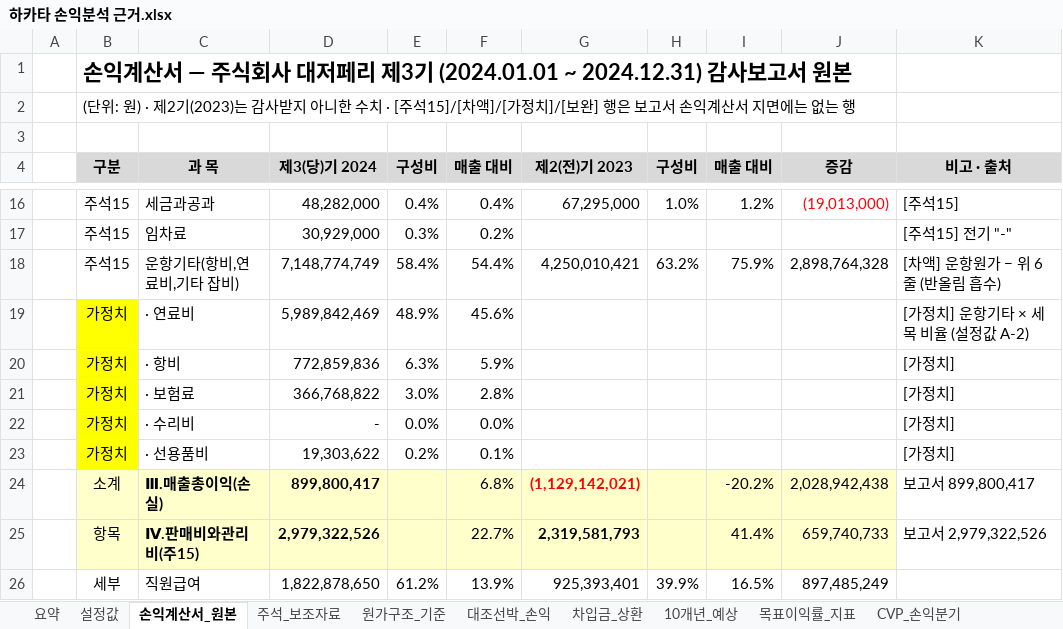
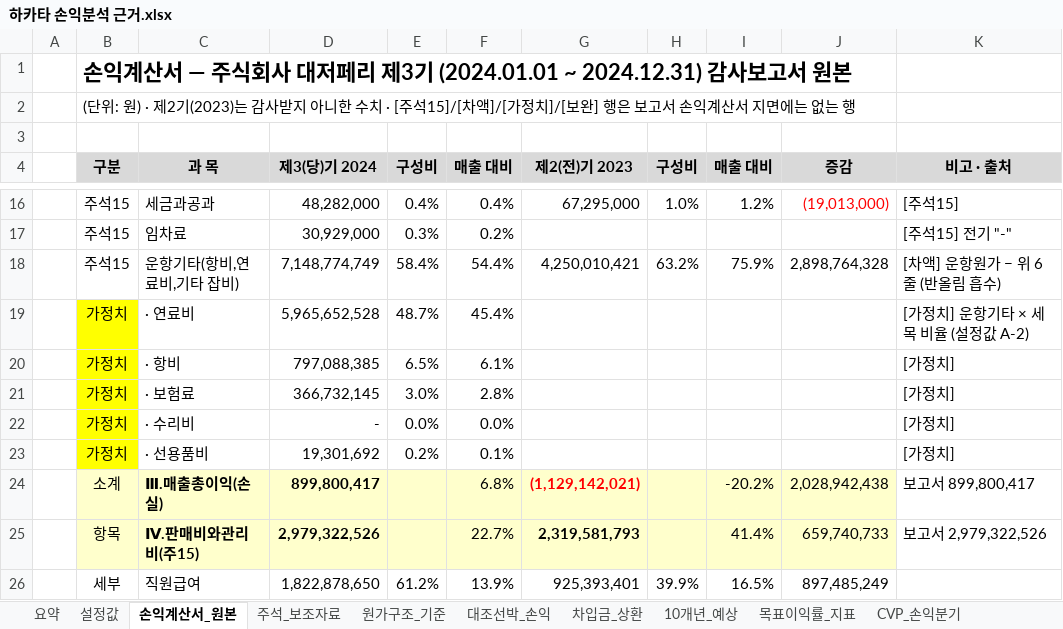
Before and after one commit to leesungwook3165/sim, an Excel workbook: 하카타 손익분석 근거.xlsx, sheet 손익계산서_원본, drawn as a sheet; only a part is shown, gaps mark what is left out; values as stored, in another font and other column widths than the file's, no borders; the diff names each change by its address in the sheet, - before the commit and + after, or states it on an @@ line.

```diff
--- a/하카타 손익분석 근거.xlsx (sheet 손익계산서_원본)
+++ b/하카타 손익분석 근거.xlsx (sheet 손익계산서_원본)
-D19 (제3(당)기 2024): 5,989,842,469
+D19 (제3(당)기 2024): 5,965,652,528
-E19 (구성비): 48.9%
+E19 (구성비): 48.7%
-F19 (매출 대비): 45.6%
+F19 (매출 대비): 45.4%
-D20 (제3(당)기 2024): 772,859,836
+D20 (제3(당)기 2024): 797,088,385
-E20 (구성비): 6.3%
+E20 (구성비): 6.5%
-F20 (매출 대비): 5.9%
+F20 (매출 대비): 6.1%
-D21 (제3(당)기 2024): 366,768,822
+D21 (제3(당)기 2024): 366,732,145
-D23 (제3(당)기 2024): 19,303,622
+D23 (제3(당)기 2024): 19,301,692
```
Also changed, not shown: sheet 목표이익률_지표, sheet CVP_손익분기, sheet 10개년_예상, sheet 대조선박_손익, sheet 설정값, sheet 차입금_상환, 4 more sheets, formulas that keep their value, charts or pictures, 1 other file.
